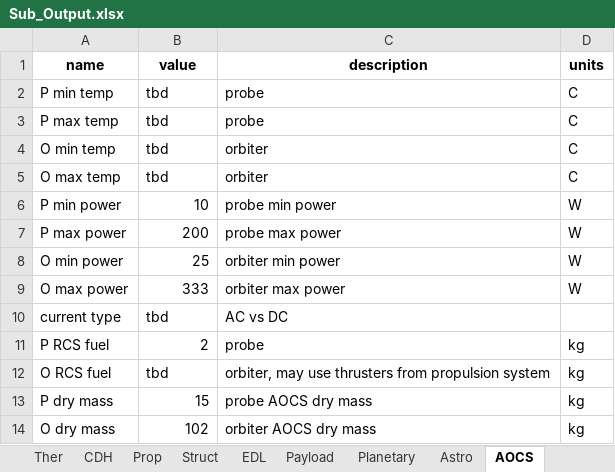
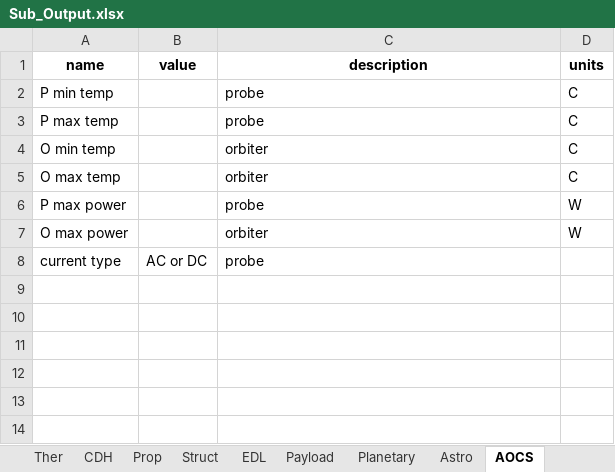
Before and after one commit to LMaiorano/DSE-AOCS-Design, an Excel workbook: Sub_Output.xlsx, sheet AOCS, drawn as a sheet; values as stored, in another font and other column widths than the file's, no borders; removed rows and columns are numbered as before the commit, all else as after; the diff names each change by its address in the sheet, - before the commit and + after, or states it on an @@ line.

```diff
--- a/Sub_Output.xlsx (sheet AOCS)
+++ b/Sub_Output.xlsx (sheet AOCS)
-B2:B5 (value): tbd
+B2:B5 (value): (empty)
-row 6: P min power | 10 | probe min power | W
-B6 (value): 200
+B6 (value): (empty)
-C6 (description): probe max power
+C6 (description): probe
-row 8: O min power | 25 | orbiter min power | W
-B7 (value): 333
+B7 (value): (empty)
-C7 (description): orbiter max power
+C7 (description): orbiter
-B8 (value): tbd
+B8 (value): AC or DC
-C8 (description): AC vs DC
+C8 (description): probe
-row 11: P RCS fuel | 2 | probe | kg
-row 12: O RCS fuel | tbd | orbiter, may use thrusters from propulsion system | kg
-row 13: P dry mass | 15 | probe AOCS dry mass | kg
-row 14: O dry mass | 102 | orbiter AOCS dry mass | kg
```
Also changed, not shown: sheet Prop, sheet EPS, sheet Struct, sheet TTC, sheet Astro, sheet EDL, 4 more sheets, organizational/iterations_io.xlsx, organizational/subsys_requirements.xlsx, 3 other files.
